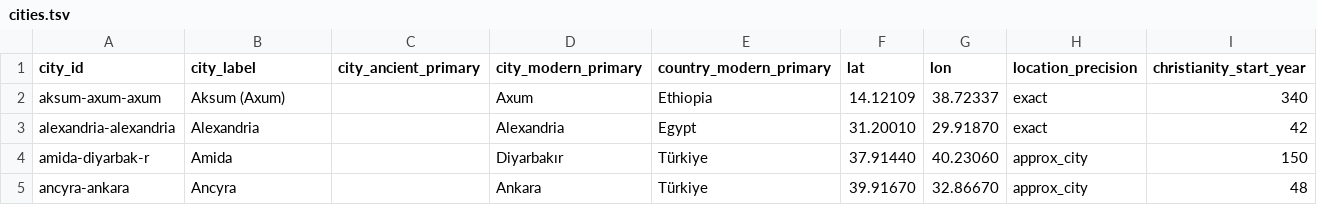
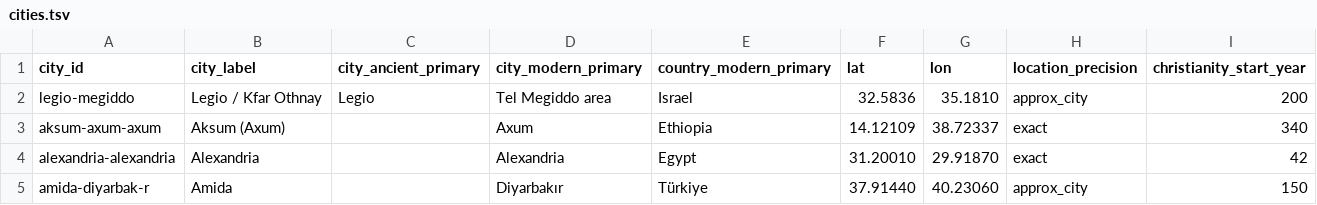
Before and after one commit to sethbam9/early-church, a TSV file: data/cities.tsv, drawn as a sheet; only a part is shown; the shorter side is filled out with more unchanged rows; the diff names each change by its address in the sheet, - before the commit and + after, or states it on an @@ line.

```diff
--- a/data/cities.tsv
+++ b/data/cities.tsv
+row 2: legio-megiddo | Legio / Kfar Othnay | Legio | Tel Megiddo area | Israel | 32.5836 | 35.1810 | approx_city | 200
```
Also changed, not shown: data/events.tsv, data/places.tsv, 22 other files.
